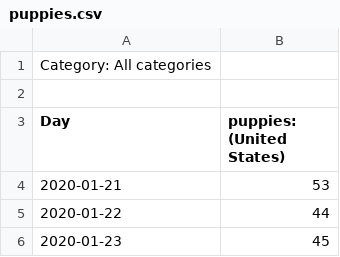
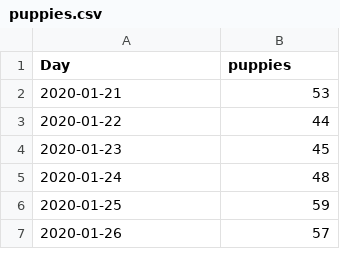
Before and after one commit to grantix/grantix.github.io, a CSV file: datas/puppies.csv, drawn as a sheet; only a part is shown; the shorter side is filled out with more unchanged rows.

```diff
--- a/datas/puppies.csv
+++ b/datas/puppies.csv
@@ -1,4 +1,2 @@
-Category: All categories
-
-Day,puppies: (United States)
+Day,puppies
 2020-01-21,53
```
Also changed, not shown: datas/animalShelterNearMe.csv, datas/chewyDotCom.csv, 4 other files.
